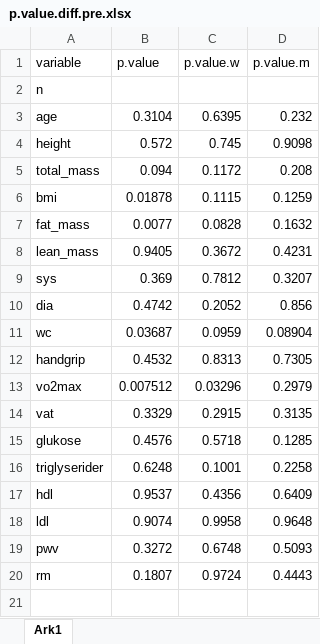
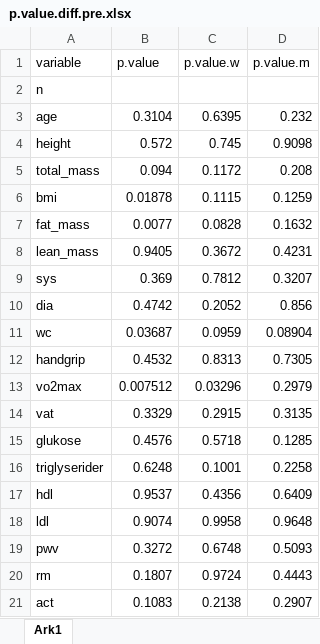
Before and after one commit to PernilleBr/Masteroppgave, an Excel workbook: Baselinekarakteristika/p.value.diff.pre.xlsx, sheet Ark1, drawn as a sheet; values as stored, in another font and other column widths than the file's, no borders; the diff names each change by its address in the sheet, - before the commit and + after, or states it on an @@ line.

```diff
--- a/Baselinekarakteristika/p.value.diff.pre.xlsx (sheet Ark1)
+++ b/Baselinekarakteristika/p.value.diff.pre.xlsx (sheet Ark1)
+row 21: act | 0.1083 | 0.2138 | 0.2907
```
Also changed, not shown: Gjeldene_analyser/Resultatskjema.xlsx, 5 other files.
